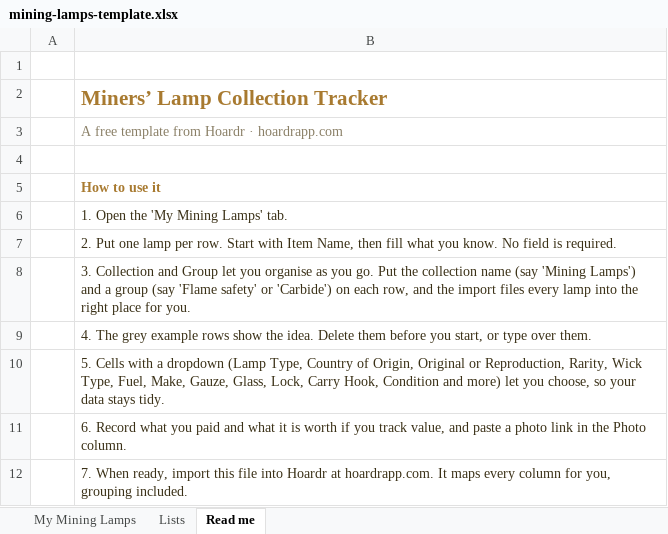
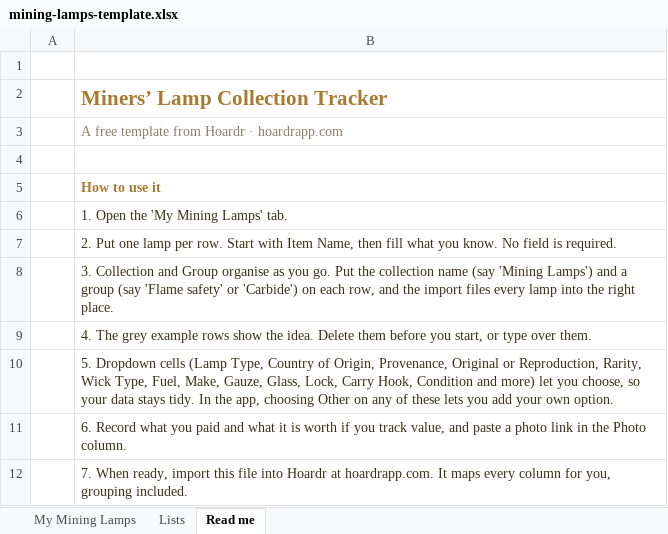
Before and after one commit to Steve947/Hoardr, an Excel workbook: guides/mining-lamps/mining-lamps-template.xlsx, sheet Read me, drawn as a sheet; values as stored, in another font and other column widths than the file's, no borders; the diff names each change by its address in the sheet, - before the commit and + after, or states it on an @@ line.

```diff
--- a/guides/mining-lamps/mining-lamps-template.xlsx (sheet Read me)
+++ b/guides/mining-lamps/mining-lamps-template.xlsx (sheet Read me)
-B8: …and Group let you organise as you go. Put the collection name (say 'Mining Lamps') and a group (say 'Flame safety' or 'Carbide') on each row, and the import files every lamp into the right place for you.
+B8: …and Group organise as you go. Put the collection name (say 'Mining Lamps') and a group (say 'Flame safety' or 'Carbide') on each row, and the import files every lamp into the right place.
-B10: 5. Cells with a dropdown (Lamp Type, Country of Origin, Original or Reproduction, Rarity, Wick Type, Fuel, Make, Gauze, Glass, Lock, Carry Hook, Condition and more) let you choose, so your data stays tidy.
+B10: 5. Dropdown cells (Lamp Type, Country of Origin, Provenance, Original or Reproduction, Rarity, Wick Type, Fuel, Make, Gauze, Glass, Lock, Carry Hook, Condition and more) let you choose, so your data stays tidy. In the app, choosing Other on any of these lets you add your own option.
```
Also changed, not shown: sheet My Mining Lamps, 1 other file.
